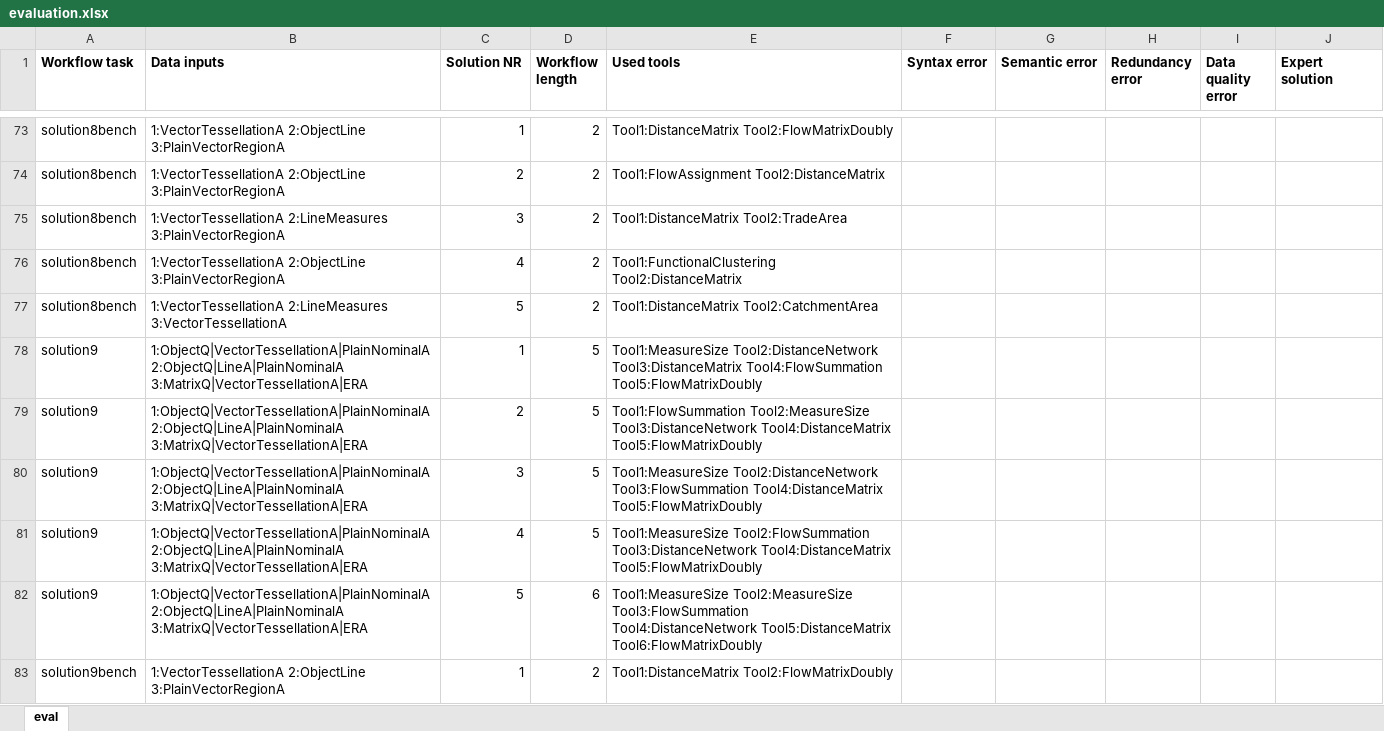
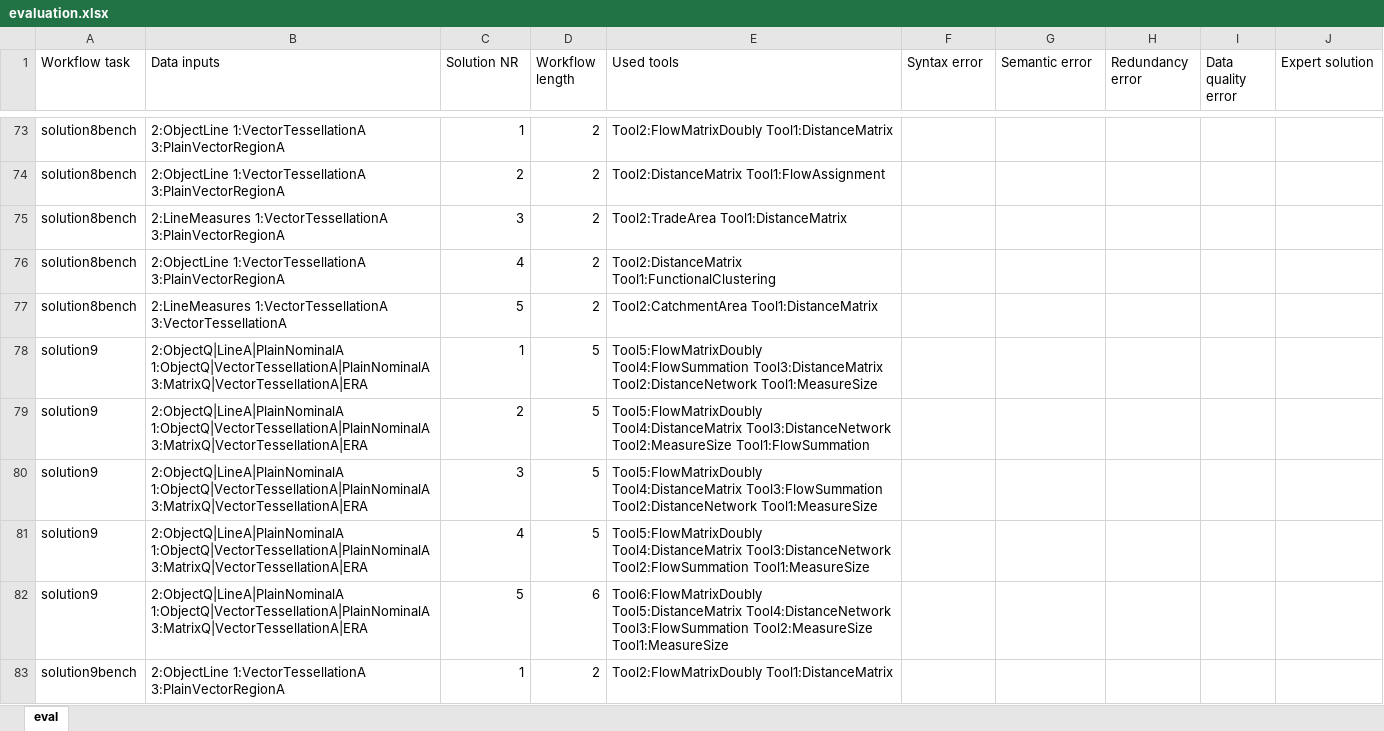
Before and after one commit to simonscheider/QuAnGIS, an Excel workbook: WorkflowSynthesis/flowmap/evaluation/evaluation.xlsx, sheet eval, drawn as a sheet; only a part is shown, gaps mark what is left out; values as stored, in another font and other column widths than the file's, no borders; the diff covers the shown part only; the diff names each change by its address in the sheet, - before the commit and + after, or states it on an @@ line.

```diff
--- a/WorkflowSynthesis/flowmap/evaluation/evaluation.xlsx (sheet eval)
+++ b/WorkflowSynthesis/flowmap/evaluation/evaluation.xlsx (sheet eval)
-A1:J1 bold: on
+A1:J1 bold: off
-B73:B74 (Data inputs): 1:VectorTessellationA 2:ObjectLine 3:PlainVectorRegionA
+B73:B74 (Data inputs): 2:ObjectLine 1:VectorTessellationA 3:PlainVectorRegionA
-E73 (Used tools): Tool1:DistanceMatrix Tool2:FlowMatrixDoubly
+E73 (Used tools): Tool2:FlowMatrixDoubly Tool1:DistanceMatrix
-E74 (Used tools): Tool1:FlowAssignment Tool2:DistanceMatrix
+E74 (Used tools): Tool2:DistanceMatrix Tool1:FlowAssignment
-B75 (Data inputs): 1:VectorTessellationA 2:LineMeasures 3:PlainVectorRegionA
+B75 (Data inputs): 2:LineMeasures 1:VectorTessellationA 3:PlainVectorRegionA
-E75 (Used tools): Tool1:DistanceMatrix Tool2:TradeArea
+E75 (Used tools): Tool2:TradeArea Tool1:DistanceMatrix
-B76 (Data inputs): 1:VectorTessellationA 2:ObjectLine 3:PlainVectorRegionA
+B76 (Data inputs): 2:ObjectLine 1:VectorTessellationA 3:PlainVectorRegionA
-E76 (Used tools): Tool1:FunctionalClustering Tool2:DistanceMatrix
+E76 (Used tools): Tool2:DistanceMatrix Tool1:FunctionalClustering
-B77 (Data inputs): 1:VectorTessellationA 2:LineMeasures 3:VectorTessellationA
+B77 (Data inputs): 2:LineMeasures 1:VectorTessellationA 3:VectorTessellationA
-E77 (Used tools): Tool1:DistanceMatrix Tool2:CatchmentArea
+E77 (Used tools): Tool2:CatchmentArea Tool1:DistanceMatrix
-B78:B82 (Data inputs): 1:ObjectQ|VectorTessellationA|PlainNominalA 2:ObjectQ|LineA|PlainNominalA 3:MatrixQ|VectorTessellationA|ERA
+B78:B82 (Data inputs): 2:ObjectQ|LineA|PlainNominalA 1:ObjectQ|VectorTessellationA|PlainNominalA 3:MatrixQ|VectorTessellationA|ERA
-E78 (Used tools): Tool1:MeasureSize Tool2:DistanceNetwork Tool3:DistanceMatrix Tool4:FlowSummation Tool5:FlowMatrixDoubly
+E78 (Used tools): Tool5:FlowMatrixDoubly Tool4:FlowSummation Tool3:DistanceMatrix Tool2:DistanceNetwork Tool1:MeasureSize
-E79 (Used tools): Tool1:FlowSummation Tool2:MeasureSize Tool3:DistanceNetwork Tool4:DistanceMatrix Tool5:FlowMatrixDoubly
+E79 (Used tools): Tool5:FlowMatrixDoubly Tool4:DistanceMatrix Tool3:DistanceNetwork Tool2:MeasureSize Tool1:FlowSummation
-E80 (Used tools): Tool1:MeasureSize Tool2:DistanceNetwork Tool3:FlowSummation Tool4:DistanceMatrix Tool5:FlowMatrixDoubly
+E80 (Used tools): Tool5:FlowMatrixDoubly Tool4:DistanceMatrix Tool3:FlowSummation Tool2:DistanceNetwork Tool1:MeasureSize
-E81 (Used tools): Tool1:MeasureSize Tool2:FlowSummation Tool3:DistanceNetwork Tool4:DistanceMatrix Tool5:FlowMatrixDoubly
+E81 (Used tools): Tool5:FlowMatrixDoubly Tool4:DistanceMatrix Tool3:DistanceNetwork Tool2:FlowSummation Tool1:MeasureSize
-E82 (Used tools): Tool1:MeasureSize Tool2:MeasureSize Tool3:FlowSummation Tool4:DistanceNetwork Tool5:DistanceMatrix Tool6:FlowMatrixDoubly
+E82 (Used tools): Tool6:FlowMatrixDoubly Tool5:DistanceMatrix Tool4:DistanceNetwork Tool3:FlowSummation Tool2:MeasureSize Tool1:MeasureSize
-B83 (Data inputs): 1:VectorTessellationA 2:ObjectLine 3:PlainVectorRegionA
+B83 (Data inputs): 2:ObjectLine 1:VectorTessellationA 3:PlainVectorRegionA
-E83 (Used tools): Tool1:DistanceMatrix Tool2:FlowMatrixDoubly
+E83 (Used tools): Tool2:FlowMatrixDoubly Tool1:DistanceMatrix
```
Also changed, not shown: 186 edited cells elsewhere in this sheet, 13 other files.
